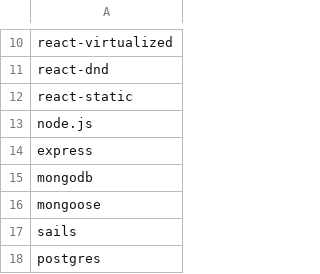
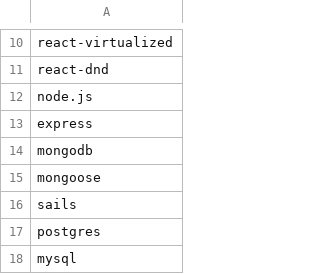
Before and after one commit to pixelsnob/pixelsnob-site, a CSV file: _data/skills.csv, drawn as a sheet; only a part is shown, gaps mark what is left out; the shorter side is filled out with more unchanged rows.

```diff
--- a/_data/skills.csv
+++ b/_data/skills.csv
@@ -11,3 +11,2 @@ react-virtualized
 react-dnd
-react-static
 node.js
```
Also changed, not shown: 4 other files.
